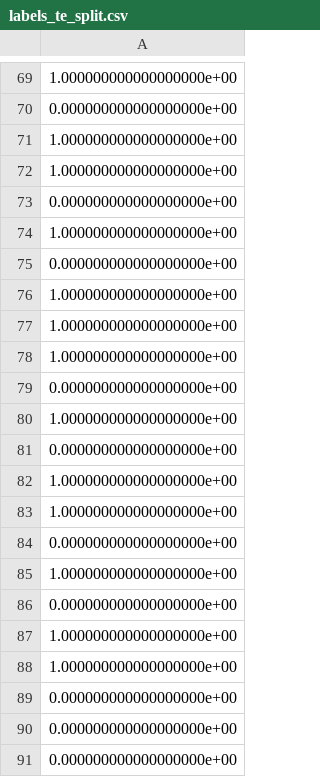
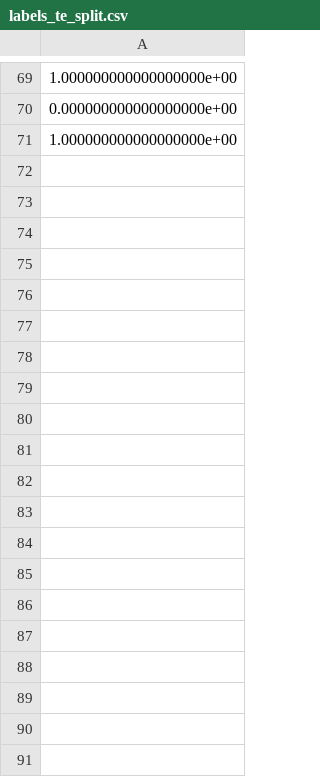
Before and after one commit to bpetselis01/Researcher-Dashboard-For-Cancer-Diagnosis, a CSV file: Working_Model/ROSMAP/labels_te_split.csv, drawn as a sheet; only a part is shown, gaps mark what is left out; the diff covers the shown part only; the diff names each change by its address in the sheet, - before the commit and + after, or states it on an @@ line.

```diff
--- a/Working_Model/ROSMAP/labels_te_split.csv
+++ b/Working_Model/ROSMAP/labels_te_split.csv
-row 72: 1.000000000000000000e+00
-row 73: 0.000000000000000000e+00
-row 74: 1.000000000000000000e+00
-row 75: 0.000000000000000000e+00
-row 76: 1.000000000000000000e+00
-row 77: 1.000000000000000000e+00
-row 78: 1.000000000000000000e+00
-row 79: 0.000000000000000000e+00
-row 80: 1.000000000000000000e+00
-row 81: 0.000000000000000000e+00
-row 82: 1.000000000000000000e+00
-row 83: 1.000000000000000000e+00
-row 84: 0.000000000000000000e+00
-row 85: 1.000000000000000000e+00
-row 86: 0.000000000000000000e+00
-row 87: 1.000000000000000000e+00
-row 88: 1.000000000000000000e+00
-row 89: 0.000000000000000000e+00
-row 90: 0.000000000000000000e+00
-row 91: 0.000000000000000000e+00
```
Also changed, not shown: 10 removed rows elsewhere in this file, Working_Model/ROSMAP/labels_tr_split.csv, 6 other files.
